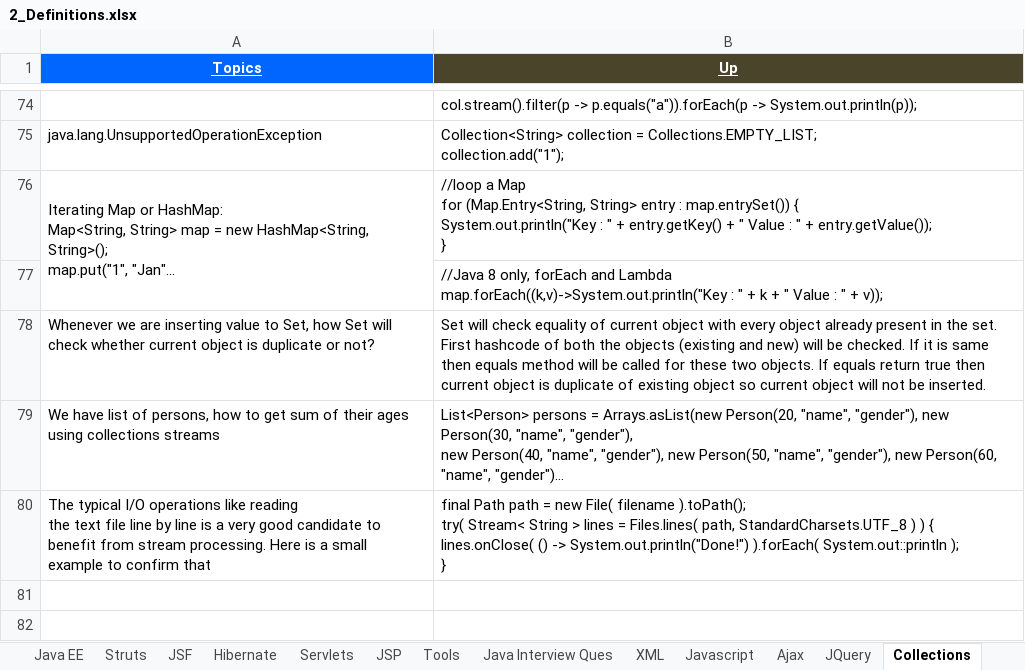
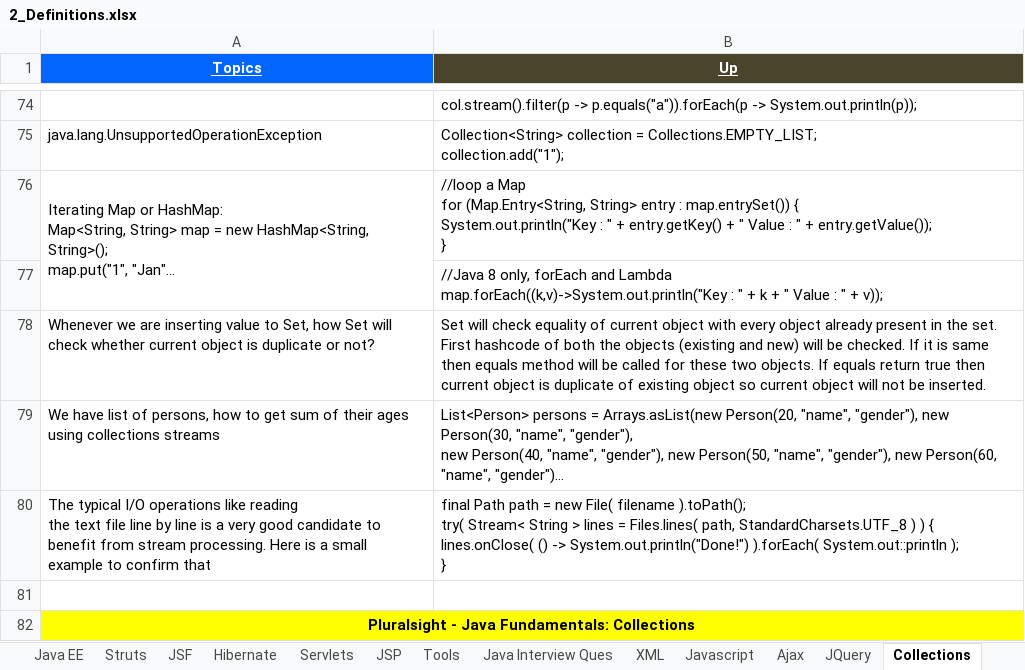
Before and after one commit to GDivya111/images, an Excel workbook: Definitions/2_Definitions.xlsx, sheet Collections, drawn as a sheet; only a part is shown, gaps mark what is left out; long unchanged cells end in …; values as stored, in another font and other column widths than the file's, no borders; 1 other sheet too large or unreadable and not compared; the diff names each change by its address in the sheet, - before the commit and + after, or states it on an @@ line.

```diff
--- a/Definitions/2_Definitions.xlsx (sheet Collections)
+++ b/Definitions/2_Definitions.xlsx (sheet Collections)
+row 81: (empty)
+row 82: Pluralsight - Java Fundamentals: Collections
```
Also changed, not shown: Definitions/8_Definitions_Angular_JS.xlsx, Definitions/g_Definitions_DB.xlsx, 5 other files.
